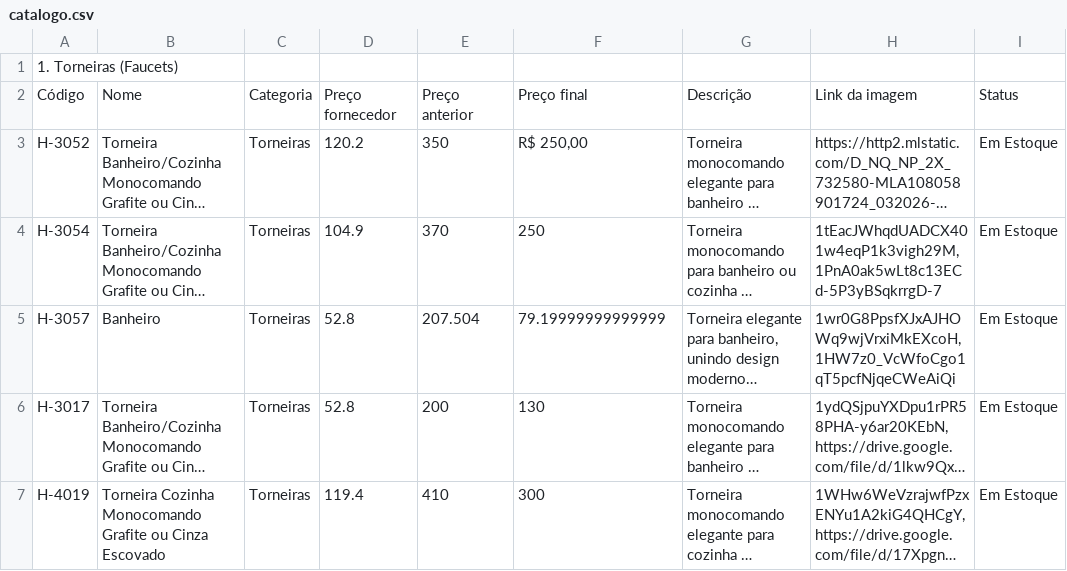
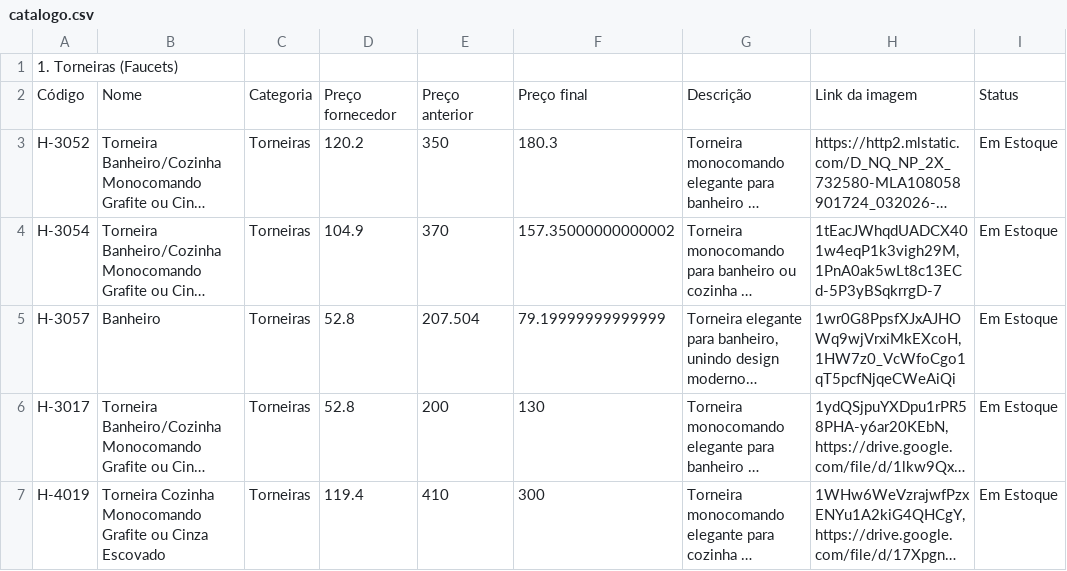
Before and after one commit to joaolucasbdealmeida-code/achados-catalogo-data, a CSV file: catalogo.csv, drawn as a sheet; only a part is shown; long unchanged cells end in …; the diff names each change by its address in the sheet, - before the commit and + after, or states it on an @@ line.

Commit message:
Atualizando catálogo via Apps Script - 2026-07-25T14:25:15.111Z

```diff
--- a/catalogo.csv
+++ b/catalogo.csv
-F3: R$ 250,00
+F3: 180.3
-F4: 250
+F4: 157.35000000000002
```
